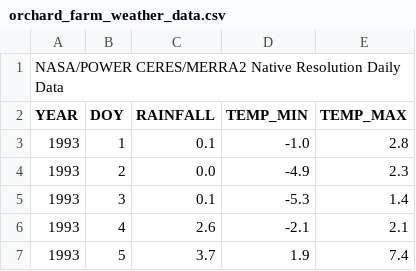
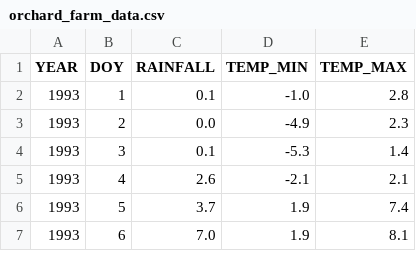
Before and after one commit to AlfredA93/orchard-farm-weather, a CSV file: orchard_farm_data.csv (was orchard_farm_weather_data.csv), drawn as a sheet; only a part is shown; the shorter side is filled out with more unchanged rows.

Commit message:
Delete orchard farm weather data csv. Import new csv

```diff
--- a/orchard_farm_weather_data.csv
+++ b/orchard_farm_data.csv
@@ -1,2 +1 @@
-NASA/POWER CERES/MERRA2 Native Resolution Daily Data,,,,
 YEAR,DOY,RAINFALL,TEMP_MIN,TEMP_MAX
```
Also changed, not shown: 1 other file.
